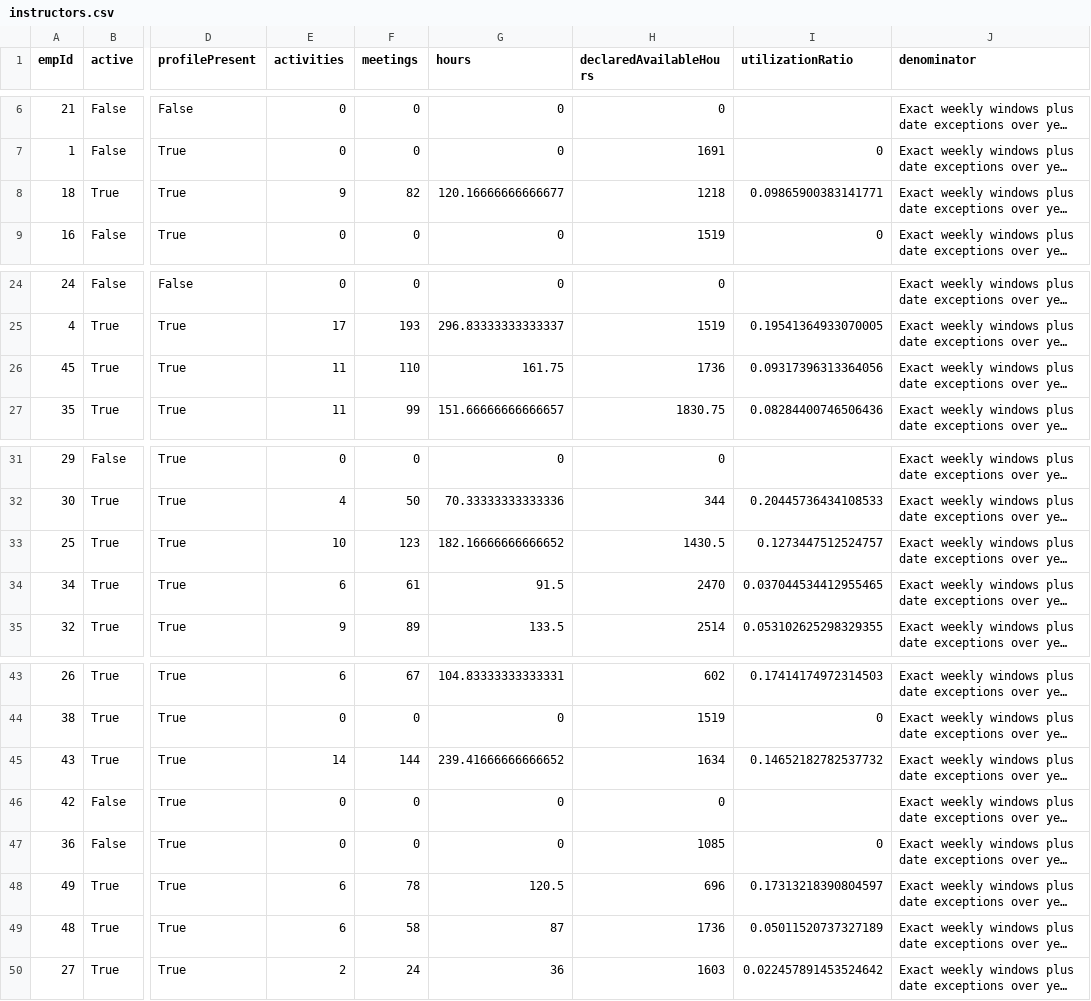
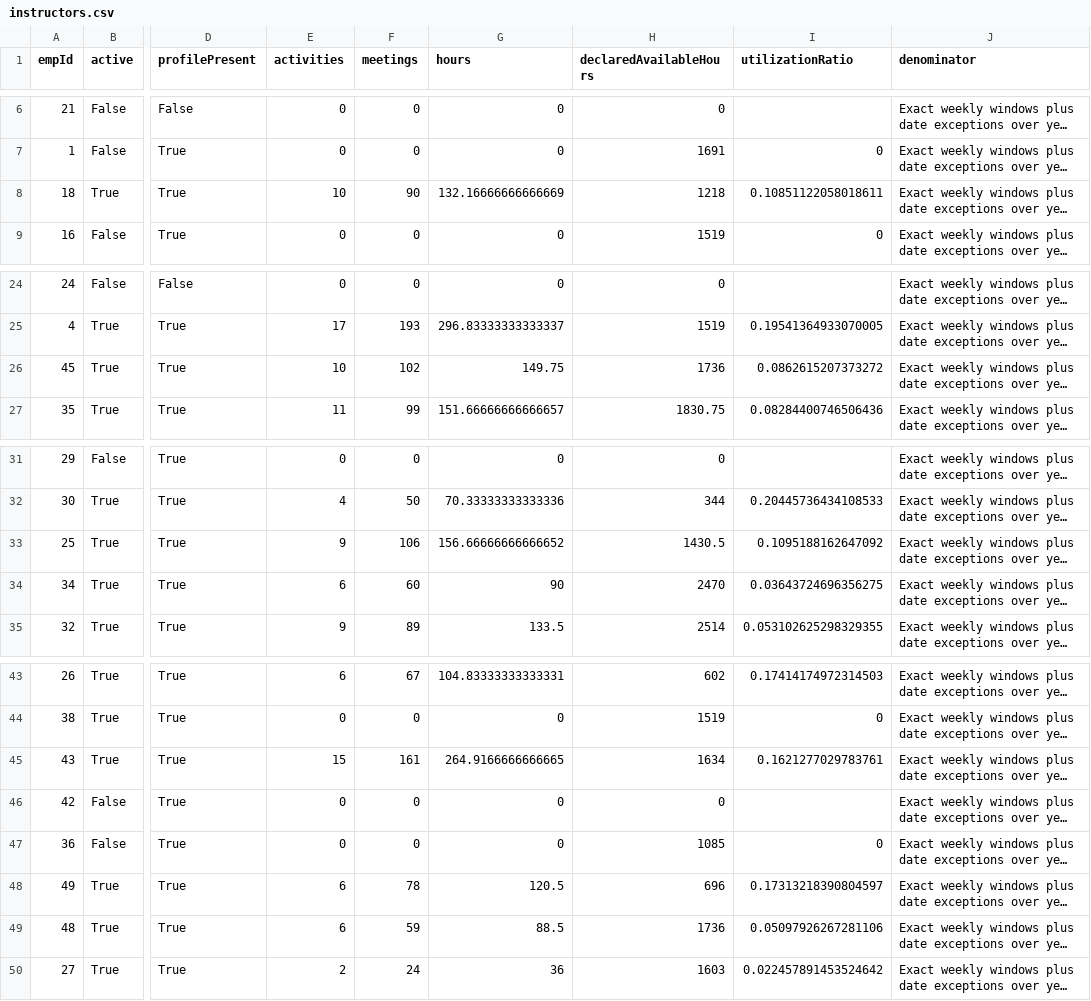
Before and after one commit to Taasiyeda2026/dashboard_system, a CSV file: docs/scheduling-new-core-20261010/instructors.csv, drawn as a sheet; only a part is shown, gaps mark what is left out; long unchanged cells end in …; the diff names each change by its address in the sheet, - before the commit and + after, or states it on an @@ line.

```diff
--- a/docs/scheduling-new-core-20261010/instructors.csv
+++ b/docs/scheduling-new-core-20261010/instructors.csv
-E8 (activities): 9
+E8 (activities): 10
-F8 (meetings): 82
+F8 (meetings): 90
-G8 (hours): 120.16666666666677
+G8 (hours): 132.16666666666669
-I8 (utilizationRatio): 0.09865900383141771
+I8 (utilizationRatio): 0.10851122058018611
-E26 (activities): 11
+E26 (activities): 10
-F26 (meetings): 110
+F26 (meetings): 102
-G26 (hours): 161.75
+G26 (hours): 149.75
-I26 (utilizationRatio): 0.09317396313364056
+I26 (utilizationRatio): 0.0862615207373272
-E33 (activities): 10
+E33 (activities): 9
-F33 (meetings): 123
+F33 (meetings): 106
-G33 (hours): 182.16666666666652
+G33 (hours): 156.66666666666652
-I33 (utilizationRatio): 0.1273447512524757
+I33 (utilizationRatio): 0.1095188162647092
-F34 (meetings): 61
+F34 (meetings): 60
-G34 (hours): 91.5
+G34 (hours): 90
-I34 (utilizationRatio): 0.037044534412955465
+I34 (utilizationRatio): 0.03643724696356275
-E45 (activities): 14
+E45 (activities): 15
-F45 (meetings): 144
+F45 (meetings): 161
-G45 (hours): 239.41666666666652
+G45 (hours): 264.9166666666665
-I45 (utilizationRatio): 0.14652182782537732
+I45 (utilizationRatio): 0.1621277029783761
-F49 (meetings): 58
+F49 (meetings): 59
-G49 (hours): 87
+G49 (hours): 88.5
-I49 (utilizationRatio): 0.05011520737327189
+I49 (utilizationRatio): 0.05097926267281106
```
Also changed, not shown: docs/scheduling-new-core-20261010/activities.csv, 35 other files.
